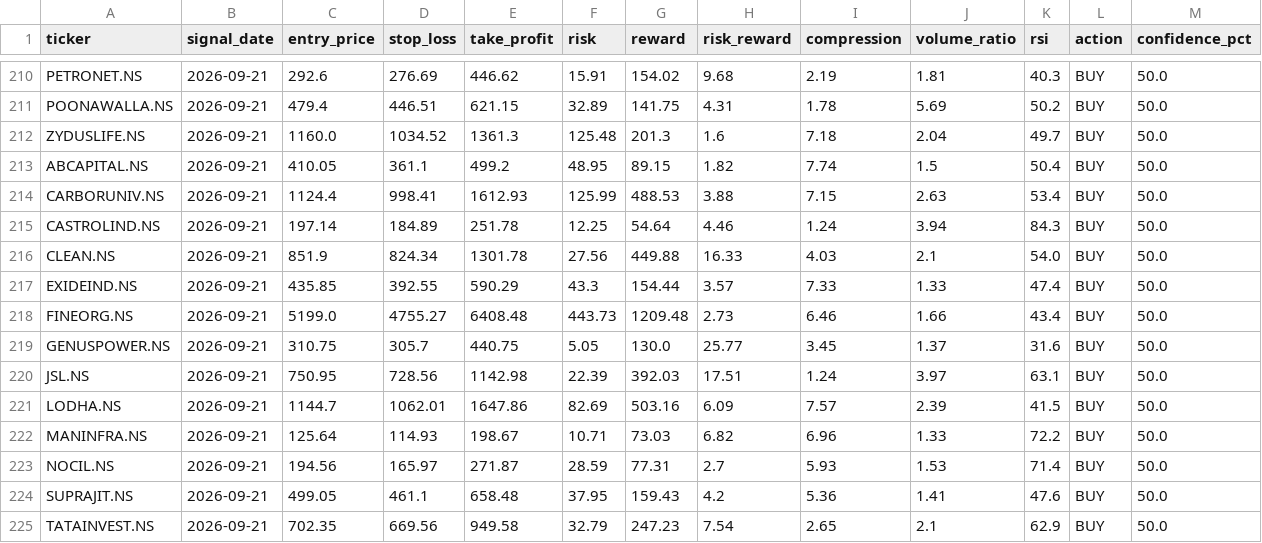
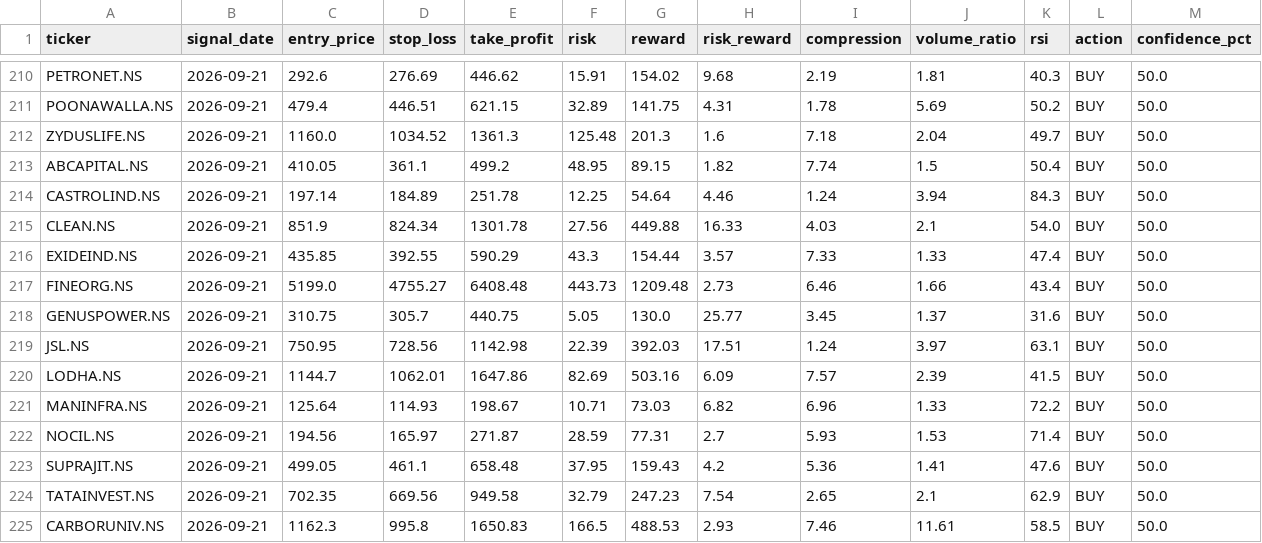
Before and after one commit to kira-stockmarket/ema-backtest, a CSV file: nifty500_broom_breakout_results.csv, drawn as a sheet; only a part is shown, gaps mark what is left out.

```diff
--- a/nifty500_broom_breakout_results.csv
+++ b/nifty500_broom_breakout_results.csv
@@ -213,3 +213,2 @@ ZYDUSLIFE.NS,2026-09-21,1160.0,1034.52,1361.3,125.48,201.3,1.6,7.18,2.04,49.7,BU
 ABCAPITAL.NS,2026-09-21,410.05,361.1,499.2,48.95,89.15,1.82,7.74,1.5,50.4,BUY,50.0
-CARBORUNIV.NS,2026-09-21,1124.4,998.41,1612.93,125.99,488.53,3.88,7.15,2.63,53.4,BUY,50.0
 CASTROLIND.NS,2026-09-21,197.14,184.89,251.78,12.25,54.64,4.46,1.24,3.94,84.3,BUY,50.0
@@ -225 +224,2 @@ SUPRAJIT.NS,2026-09-21,499.05,461.1,658.48,37.95,159.43,4.2,5.36,1.41,47.6,BUY,5
 TATAINVEST.NS,2026-09-21,702.35,669.56,949.58,32.79,247.23,7.54,2.65,2.1,62.9,BUY,50.0
+CARBORUNIV.NS,2026-09-21,1162.3,995.8,1650.83,166.5,488.53,2.93,7.46,11.61,58.5,BUY,50.0
```
Also changed, not shown: paper_trade_history.csv, 2 other files.
